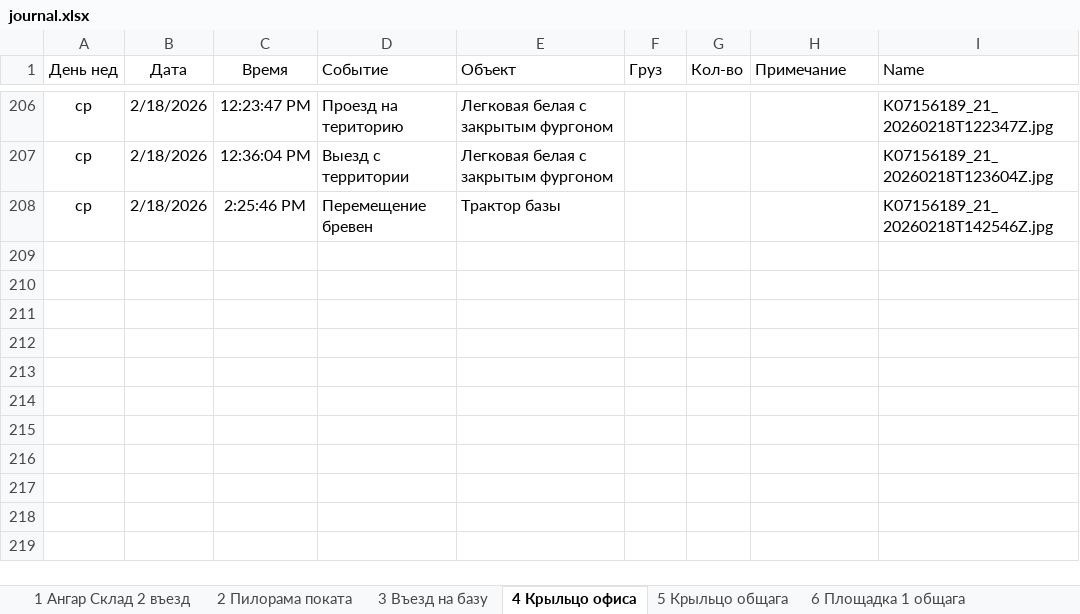
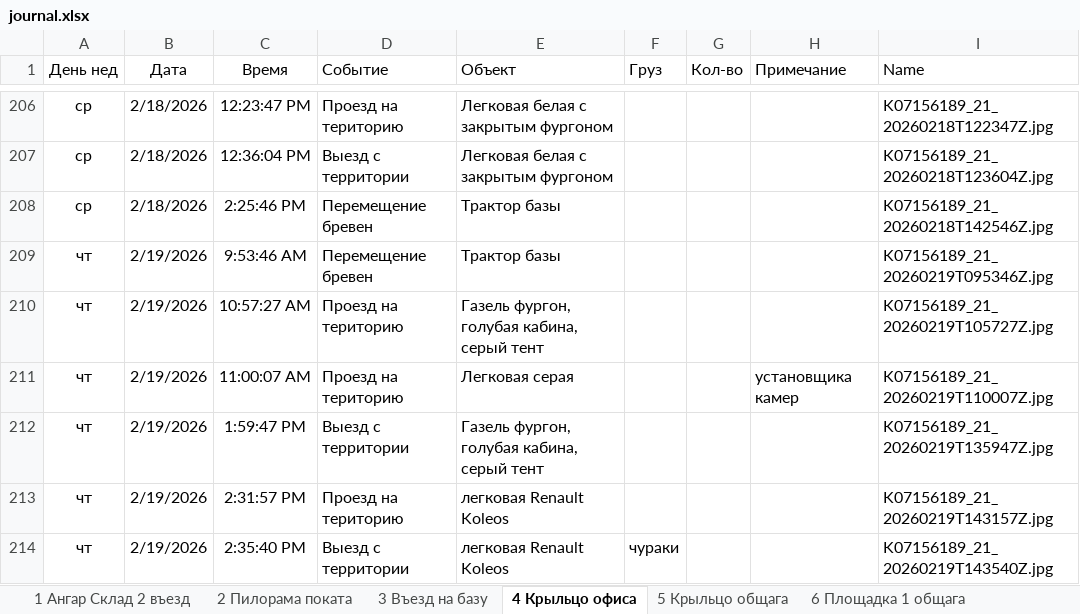
Before and after one commit to lartar02-cloud/asddd, an Excel workbook: journal.xlsx, sheet 4 Крыльцо офиса, drawn as a sheet; only a part is shown, gaps mark what is left out; values as stored, in another font and other column widths than the file's, no borders; conditional formats and table styles not drawn; the diff names each change by its address in the sheet, - before the commit and + after, or states it on an @@ line.

```diff
--- a/journal.xlsx (sheet 4 Крыльцо офиса)
+++ b/journal.xlsx (sheet 4 Крыльцо офиса)
+row 209: чт | 2/19/2026 | 9:53:46 AM | Перемещение бревен | Трактор базы |  |  |  | K07156189_21_20260219T095346Z.jpg
+row 210: чт | 2/19/2026 | 10:57:27 AM | Проезд на територию | Газель фургон, голубая кабина, серый тент |  |  |  | K07156189_21_20260219T105727Z.jpg
+row 211: чт | 2/19/2026 | 11:00:07 AM | Проезд на територию | Легковая серая |  |  | установщика камер | K07156189_21_20260219T110007Z.jpg
+row 212: чт | 2/19/2026 | 1:59:47 PM | Выезд с территории | Газель фургон, голубая кабина, серый тент |  |  |  | K07156189_21_20260219T135947Z.jpg
+row 213: чт | 2/19/2026 | 2:31:57 PM | Проезд на територию | легковая Renault Koleos |  |  |  | K07156189_21_20260219T143157Z.jpg
+row 214: чт | 2/19/2026 | 2:35:40 PM | Выезд с территории | легковая Renault Koleos | чураки |  |  | K07156189_21_20260219T143540Z.jpg
```
Also changed, not shown: sheet СпрСобытий, sheet 13 Склад хол, sheet 12 Площадка 3 кран, sheet 7 Площадка 2 бетонщики, sheet 5 Крыльцо общага, sheet 6 Площадка 1 общага, 3 more sheets, other sheet tabs, hidden cells, 37 other files.
